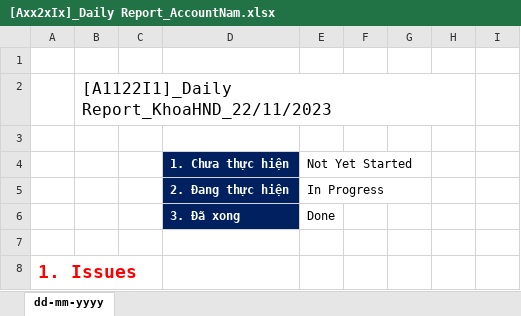
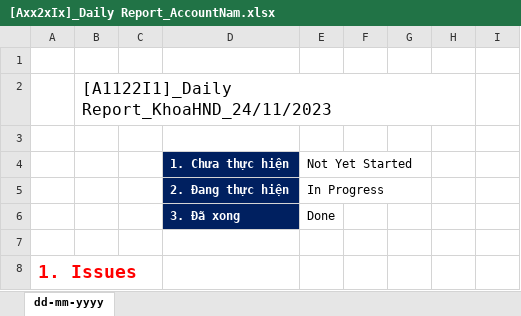
Before and after one commit to khoahuyn/Dn_reactJs, an Excel workbook: [Axx2xIx]_Daily Report_AccountNam.xlsx, sheet dd-mm-yyyy, drawn as a sheet; only a part is shown; values as stored, in another font and other column widths than the file's, no borders; the diff names each change by its address in the sheet, - before the commit and + after, or states it on an @@ line.

```diff
--- a/[Axx2xIx]_Daily Report_AccountNam.xlsx (sheet dd-mm-yyyy)
+++ b/[Axx2xIx]_Daily Report_AccountNam.xlsx (sheet dd-mm-yyyy)
-B2: [A1122I1]_Daily Report_KhoaHND_22/11/2023
+B2: [A1122I1]_Daily Report_KhoaHND_24/11/2023
```
Also changed, not shown: 24 other files.
